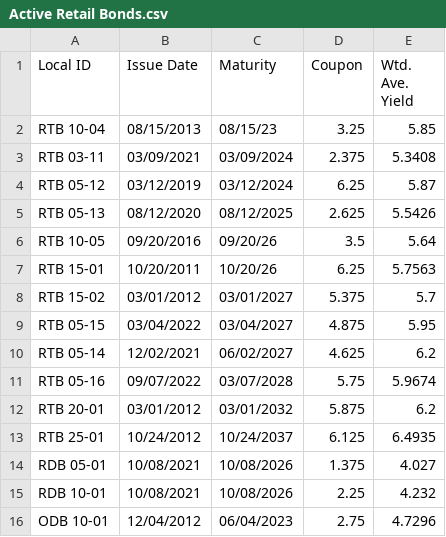
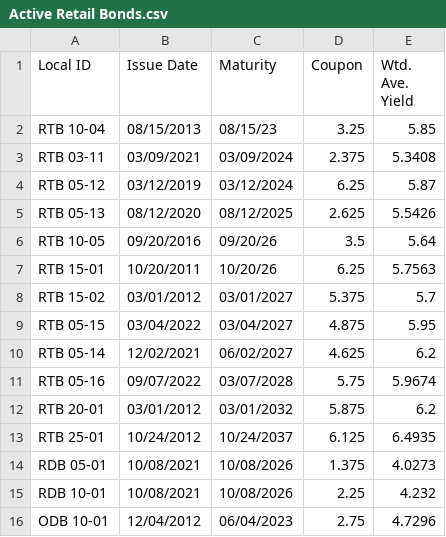
Before and after one commit to YungHapon/BTr-Bond-Investment-Tracker, a CSV file: Active Retail Bonds.csv, drawn as a sheet.

Commit message:
Update Active Retail Bonds.csv

```diff
--- a/Active Retail Bonds.csv
+++ b/Active Retail Bonds.csv
@@ -13,3 +13,3 @@ RTB 20-01,03/01/2012,03/01/2032,5.875,6.2
 RTB 25-01,10/24/2012,10/24/2037,6.125,6.4935
-RDB 05-01,10/08/2021,10/08/2026,1.375,4.027
+RDB 05-01,10/08/2021,10/08/2026,1.375,4.0273
 RDB 10-01,10/08/2021,10/08/2026,2.25,4.232
```
